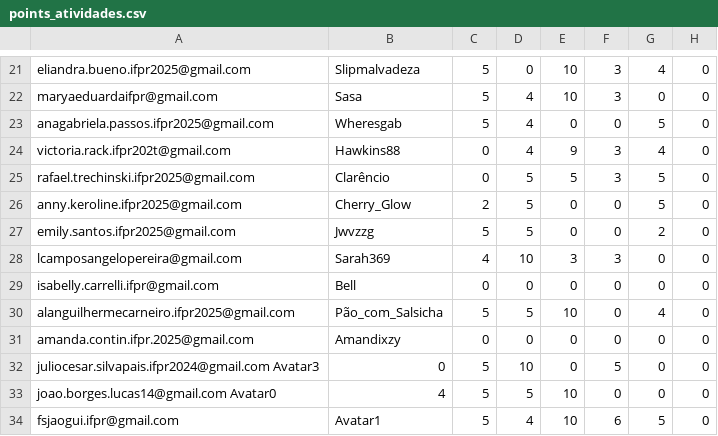
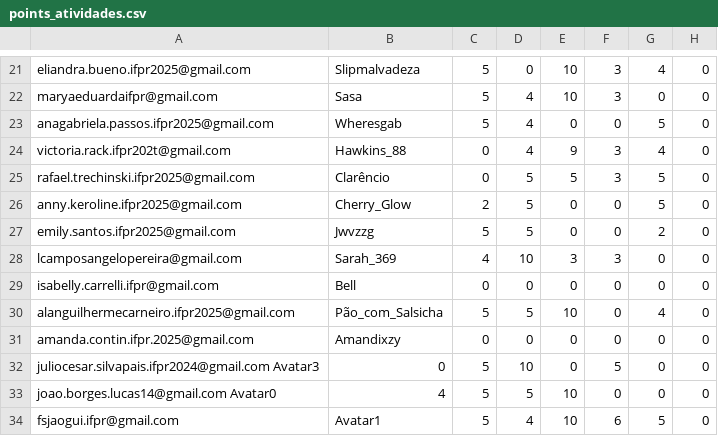
Before and after one commit to anapaulacostacurta-ifpr/desafio-html-info1-ifpr, a CSV file: assets/atividades/points_atividades.csv, drawn as a sheet; only a part is shown, gaps mark what is left out; the diff names each change by its address in the sheet, - before the commit and + after, or states it on an @@ line.

```diff
--- a/assets/atividades/points_atividades.csv
+++ b/assets/atividades/points_atividades.csv
-B24: Hawkins88
+B24: Hawkins_88
-B28: Sarah369
+B28: Sarah_369
```
Also changed, not shown: assets/atividades/points_quiz.csv, assets/resgates/resgate_coletivo.csv, 2 other files.
